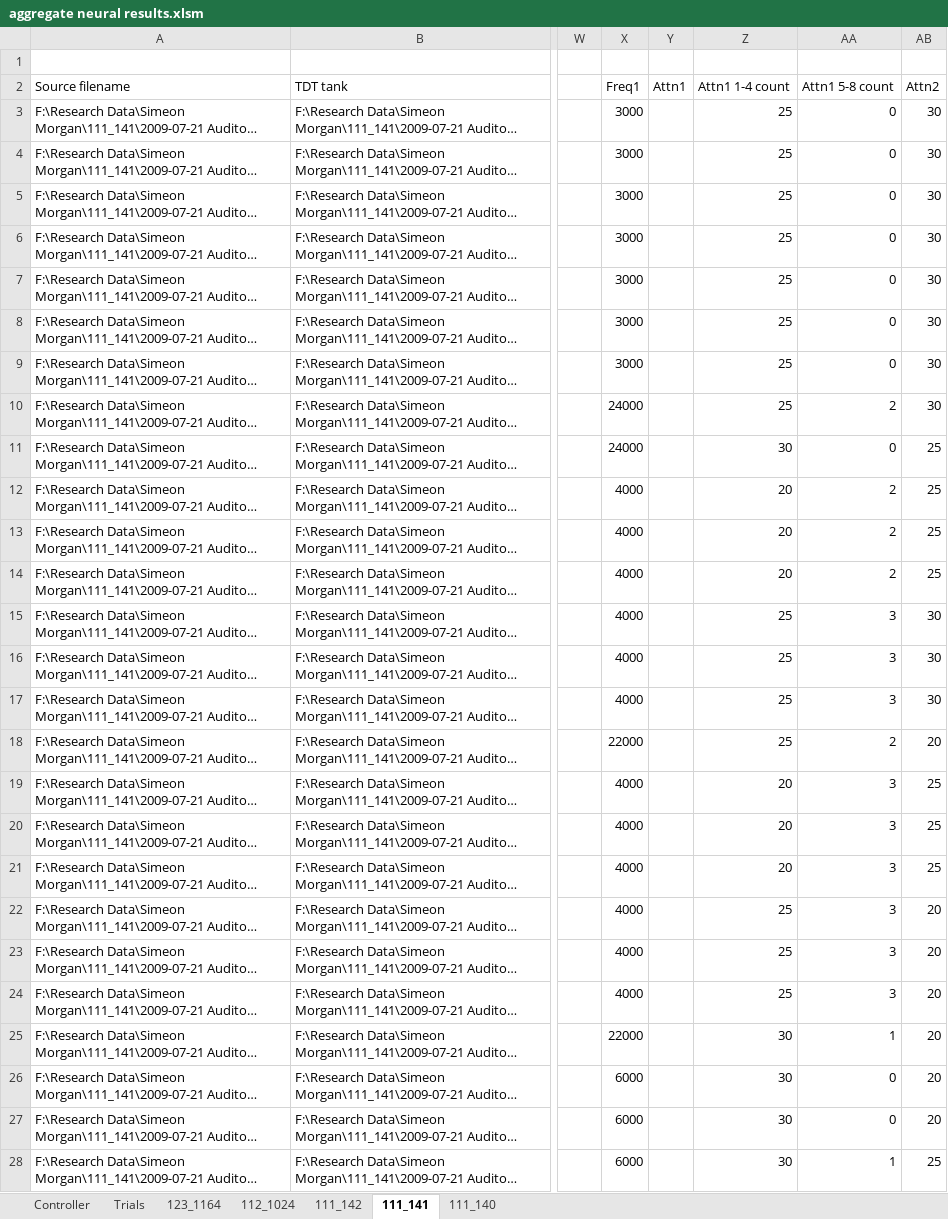
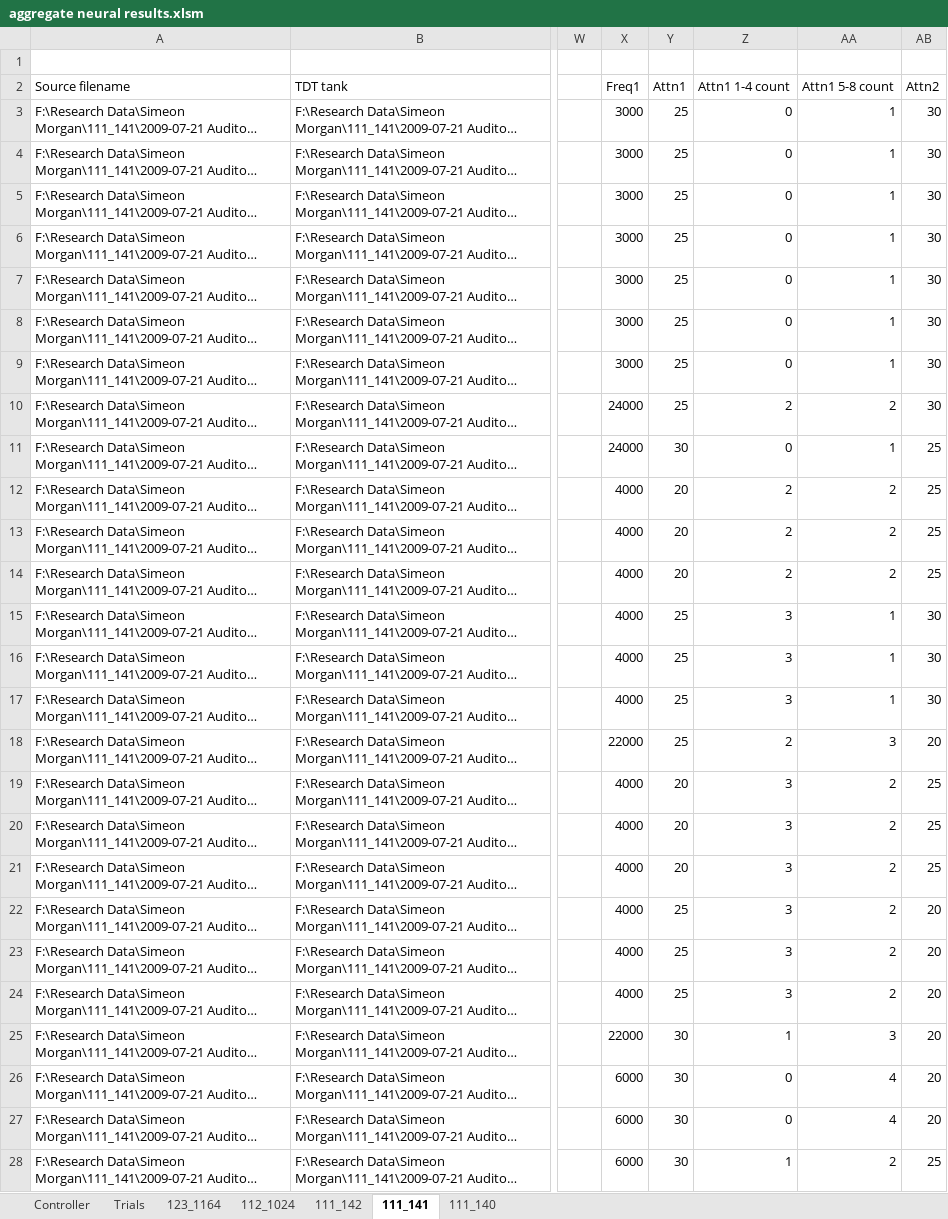
Before and after one commit to wsot/2009-research-excel-tools, an Excel workbook: aggregate neural results.xlsm, sheet 111_141, drawn as a sheet; only a part is shown, gaps mark what is left out; long unchanged cells end in …; values as stored, in another font and other column widths than the file's, no borders; the diff covers the shown part only; the diff names each change by its address in the sheet, - before the commit and + after, or states it on an @@ line.

```diff
--- a/aggregate neural results.xlsm (sheet 111_141)
+++ b/aggregate neural results.xlsm (sheet 111_141)
-Y3:Y10 (Attn1): (empty)
+Y3:Y10 (Attn1): 25
-Z3:Z9 (Attn1 1-4 count): 25
+Z3:Z9 (Attn1 1-4 count): 0
-AA3:AA9 (Attn1 5-8 count): 0
+AA3:AA9 (Attn1 5-8 count): 1
-Z10 (Attn1 1-4 count): 25
+Z10 (Attn1 1-4 count): 2
-Y11 (Attn1): (empty)
+Y11 (Attn1): 30
-Z11 (Attn1 1-4 count): 30
+Z11 (Attn1 1-4 count): 0
-AA11 (Attn1 5-8 count): 0
+AA11 (Attn1 5-8 count): 1
-Y12:Y14 (Attn1): (empty)
+Y12:Y14 (Attn1): 20
-Z12:Z14 (Attn1 1-4 count): 20
+Z12:Z14 (Attn1 1-4 count): 2
-Y15:Y18 (Attn1): (empty)
+Y15:Y18 (Attn1): 25
-Z15:Z17 (Attn1 1-4 count): 25
+Z15:Z17 (Attn1 1-4 count): 3
-AA15:AA17 (Attn1 5-8 count): 3
+AA15:AA17 (Attn1 5-8 count): 1
-Z18 (Attn1 1-4 count): 25
+Z18 (Attn1 1-4 count): 2
-AA18 (Attn1 5-8 count): 2
+AA18 (Attn1 5-8 count): 3
-Y19:Y21 (Attn1): (empty)
+Y19:Y21 (Attn1): 20
-Z19:Z21 (Attn1 1-4 count): 20
+Z19:Z21 (Attn1 1-4 count): 3
-AA19:AA24 (Attn1 5-8 count): 3
+AA19:AA24 (Attn1 5-8 count): 2
-Y22:Y24 (Attn1): (empty)
+Y22:Y24 (Attn1): 25
-Z22:Z24 (Attn1 1-4 count): 25
+Z22:Z24 (Attn1 1-4 count): 3
-Y25:Y28 (Attn1): (empty)
+Y25:Y28 (Attn1): 30
-Z25 (Attn1 1-4 count): 30
+Z25 (Attn1 1-4 count): 1
-AA25 (Attn1 5-8 count): 1
+AA25 (Attn1 5-8 count): 3
-Z26:Z27 (Attn1 1-4 count): 30
+Z26:Z27 (Attn1 1-4 count): 0
-AA26:AA27 (Attn1 5-8 count): 0
+AA26:AA27 (Attn1 5-8 count): 4
-Z28 (Attn1 1-4 count): 30
+Z28 (Attn1 1-4 count): 1
-AA28 (Attn1 5-8 count): 1
+AA28 (Attn1 5-8 count): 2
```
Also changed, not shown: 381 edited cells elsewhere in this sheet, sheet 112_1024, sheet 111_140, sheet 123_1164, sheet Controller, 2 other files.
